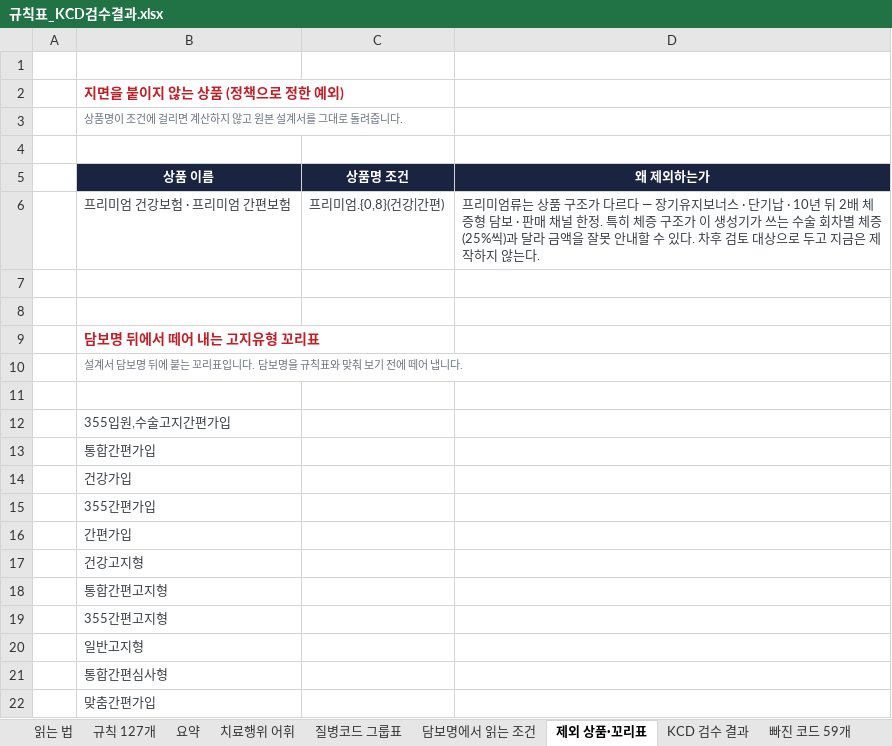
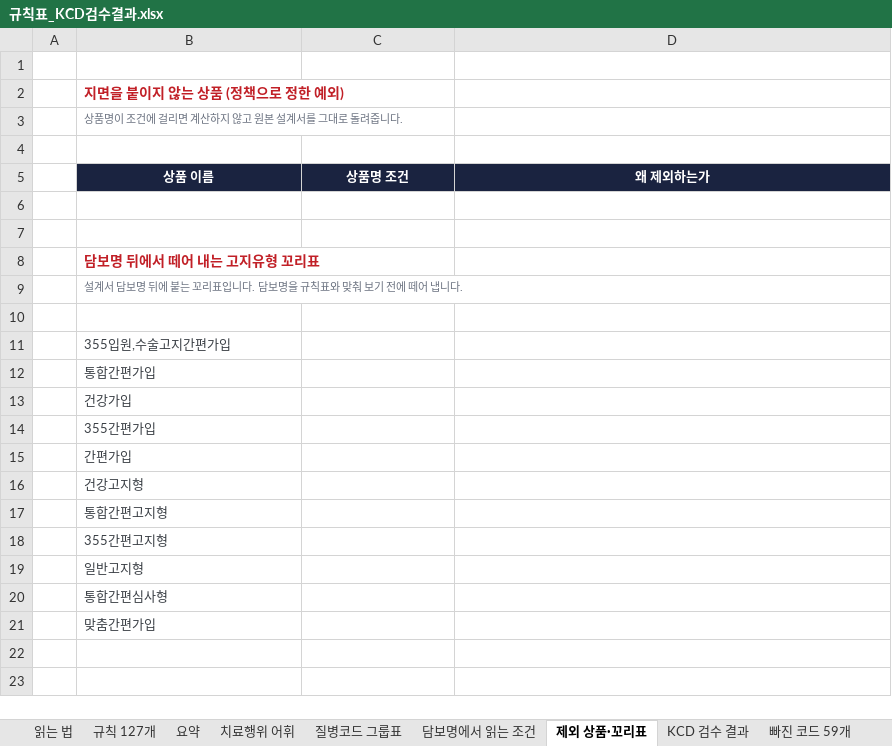
Before and after one commit to hunx11-sys/MeAI, an Excel workbook: dist/규칙표_KCD검수결과.xlsx, sheet 제외 상품·꼬리표, drawn as a sheet; values as stored, in another font and other column widths than the file's, no borders; the diff names each change by its address in the sheet, - before the commit and + after, or states it on an @@ line.

```diff
--- a/dist/규칙표_KCD검수결과.xlsx (sheet 제외 상품·꼬리표)
+++ b/dist/규칙표_KCD검수결과.xlsx (sheet 제외 상품·꼬리표)
-row 6:  | 프리미엄 건강보험 · 프리미엄 간편보험 | 프리미엄.{0,8}(건강|간편) | 프리미엄류는 상품 구조가 다르다 — 장기유지보너스 · 단기납 · 10년 뒤 2배 체증형 담보 · 판매 채널 한정. 특히 체증 구조가 이 생성기가 쓰는 수술 회차별 체증(25%씩)과 달라 금액을 잘못 안내할 수 있다. 차후 검토 대상으로 두고 지금은 제작하지 않는다.
```
Also changed, not shown: sheet 읽는 법, 14 other files.
